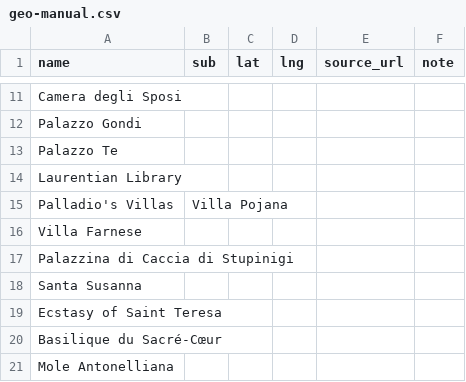
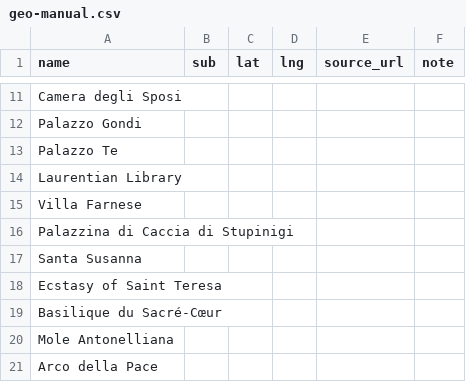
Before and after one commit to Vivinne/gc-map, a CSV file: data/geo-manual.csv, drawn as a sheet; only a part is shown, gaps mark what is left out; the shorter side is filled out with more unchanged rows.

```diff
--- a/data/geo-manual.csv
+++ b/data/geo-manual.csv
@@ -14,3 +14,2 @@ Palazzo Te,,,,,
 Laurentian Library,,,,,
-Palladio's Villas,Villa Pojana,,,,
 Villa Farnese,,,,,
```
Also changed, not shown: 14 other files.
